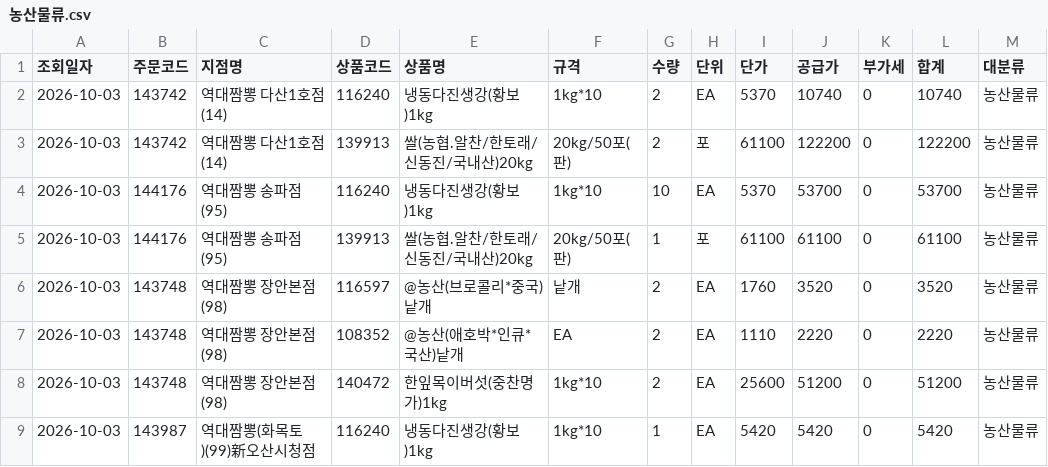
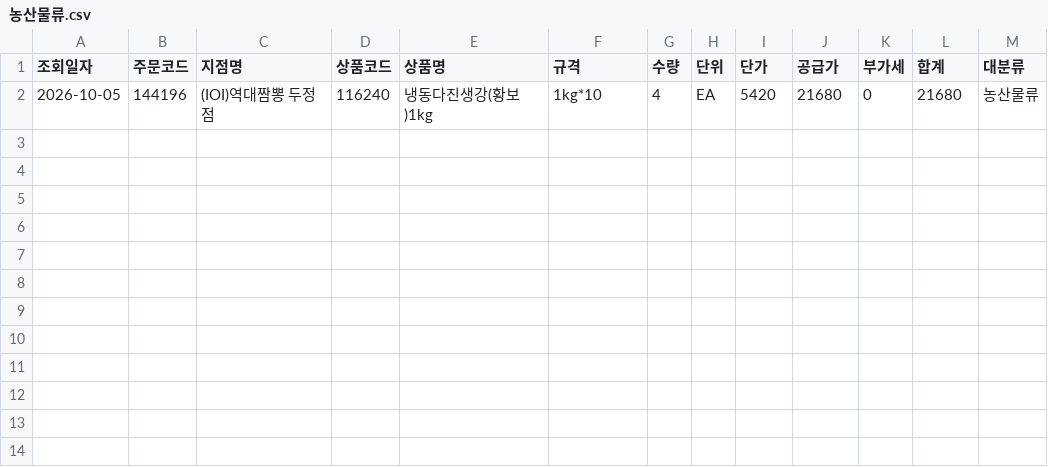
Before and after one commit to dampd21/Sajodaerim, a CSV file: output/by_category/농산물류.csv, drawn as a sheet.

```diff
--- a/output/by_category/농산물류.csv
+++ b/output/by_category/농산물류.csv
@@ -1,9 +1,2 @@
 조회일자,주문코드,지점명,상품코드,상품명,규격,수량,단위,단가,공급가,부가세,합계,대분류
-2026-10-03,143742,역대짬뽕 다산1호점(14),116240,냉동다진생강(황보)1kg,1kg*10,2,EA,5370,10740,0,10740,농산물류
-2026-10-03,143742,역대짬뽕 다산1호점(14),139913,쌀(농협.알찬/한토래/신동진/국내산)20kg,20kg/50포(판),2,포,61100,122200,0,122200,농산물류
-2026-10-03,144176,역대짬뽕 송파점(95),116240,냉동다진생강(황보)1kg,1kg*10,10,EA,5370,53700,0,53700,농산물류
-2026-10-03,144176,역대짬뽕 송파점(95),139913,쌀(농협.알찬/한토래/신동진/국내산)20kg,20kg/50포(판),1,포,61100,61100,0,61100,농산물류
-2026-10-03,143748,역대짬뽕 장안본점(98),116597,@농산(브로콜리*중국)낱개,낱개,2,EA,1760,3520,0,3520,농산물류
-2026-10-03,143748,역대짬뽕 장안본점(98),108352,@농산(애호박*인큐*국산)낱개,EA,2,EA,1110,2220,0,2220,농산물류
-2026-10-03,143748,역대짬뽕 장안본점(98),140472,한잎목이버섯(중찬명가)1kg,1kg*10,2,EA,25600,51200,0,51200,농산물류
-2026-10-03,143987,역대짬뽕(화목토)(99)新오산시청점,116240,냉동다진생강(황보)1kg,1kg*10,1,EA,5420,5420,0,5420,농산물류
+2026-10-05,144196,(IOI)역대짬뽕 두정점,116240,냉동다진생강(황보)1kg,1kg*10,4,EA,5420,21680,0,21680,농산물류
```
Also changed, not shown: output/by_store/(IOI)역대짬뽕 두정점.csv, output/by_store/역대짬뽕 다산1호점(14).csv, 11 other files.
